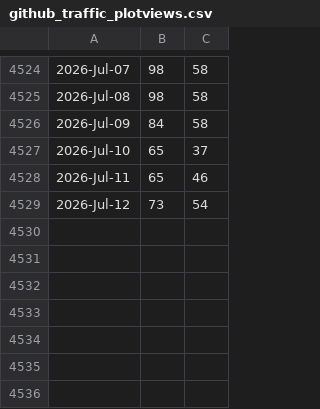
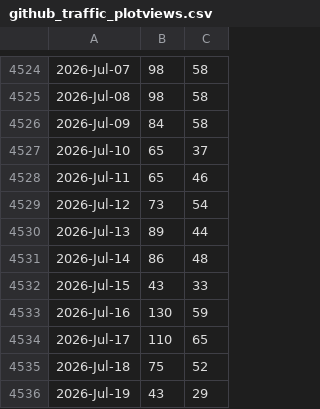
Before and after one commit to libMesh/libmesh, a CSV file: doc/statistics/github_traffic_plotviews.csv, drawn as a sheet; only a part is shown, gaps mark what is left out.

```diff
--- a/doc/statistics/github_traffic_plotviews.csv
+++ b/doc/statistics/github_traffic_plotviews.csv
@@ -4529 +4529,8 @@
 2026-Jul-12,73,54
+2026-Jul-13,89,44
+2026-Jul-14,86,48
+2026-Jul-15,43,33
+2026-Jul-16,130,59
+2026-Jul-17,110,65
+2026-Jul-18,75,52
+2026-Jul-19,43,29
```
Also changed, not shown: doc/statistics/github_traffic_plotclones.csv.
